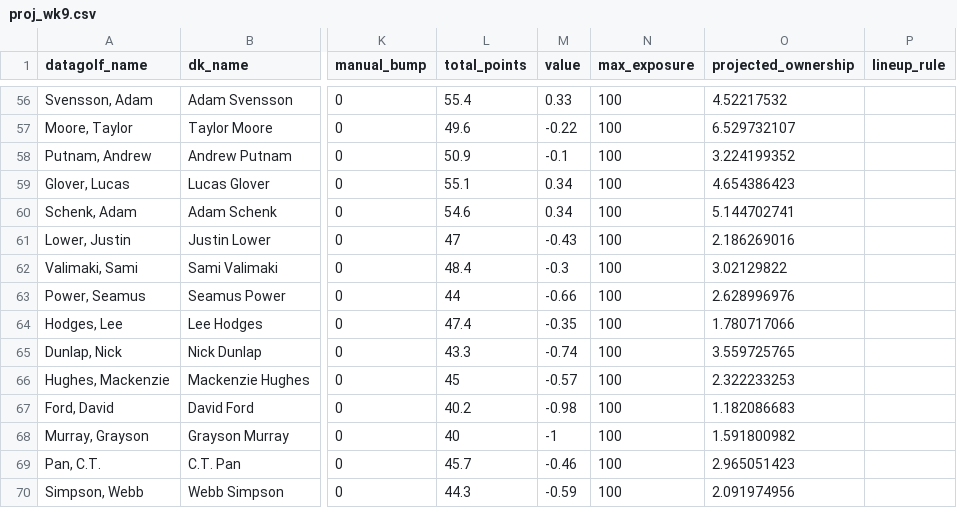
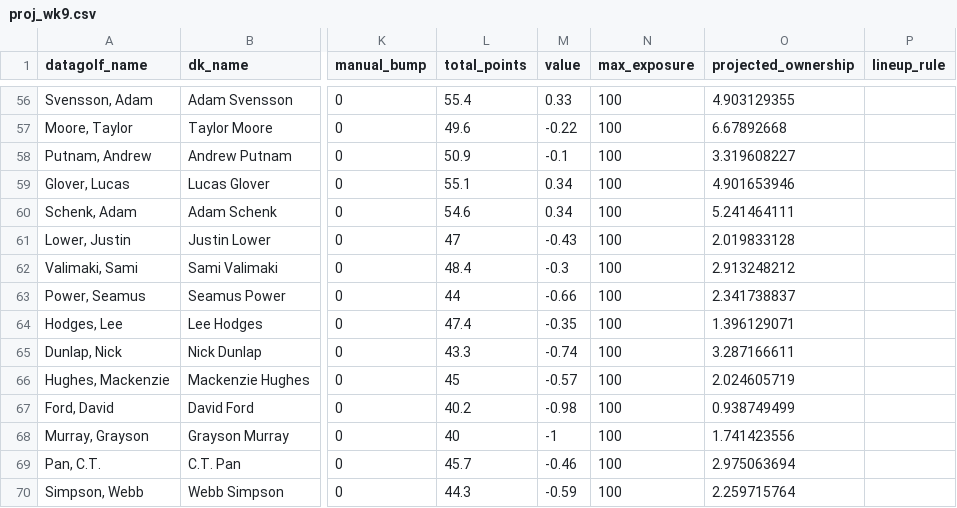
Before and after one commit to mikejackson35/fantrax, a CSV file: proj_wk9.csv, drawn as a sheet; only a part is shown, gaps mark what is left out; the diff covers the shown part only; the diff names each change by its address in the sheet, - before the commit and + after, or states it on an @@ line.

```diff
--- a/proj_wk9.csv
+++ b/proj_wk9.csv
-O56 (projected_ownership): 4.52217532
+O56 (projected_ownership): 4.903129355
-O57 (projected_ownership): 6.529732107
+O57 (projected_ownership): 6.67892668
-O58 (projected_ownership): 3.224199352
+O58 (projected_ownership): 3.319608227
-O59 (projected_ownership): 4.654386423
+O59 (projected_ownership): 4.901653946
-O60 (projected_ownership): 5.144702741
+O60 (projected_ownership): 5.241464111
-O61 (projected_ownership): 2.186269016
+O61 (projected_ownership): 2.019833128
-O62 (projected_ownership): 3.02129822
+O62 (projected_ownership): 2.913248212
-O63 (projected_ownership): 2.628996976
+O63 (projected_ownership): 2.341738837
-O64 (projected_ownership): 1.780717066
+O64 (projected_ownership): 1.396129071
-O65 (projected_ownership): 3.559725765
+O65 (projected_ownership): 3.287166611
-O66 (projected_ownership): 2.322233253
+O66 (projected_ownership): 2.024605719
-O67 (projected_ownership): 1.182086683
+O67 (projected_ownership): 0.938749499
-O68 (projected_ownership): 1.591800982
+O68 (projected_ownership): 1.741423556
-O69 (projected_ownership): 2.965051423
+O69 (projected_ownership): 2.975063694
-O70 (projected_ownership): 2.091974956
+O70 (projected_ownership): 2.259715764
```
Also changed, not shown: 54 edited cells elsewhere in this file.
